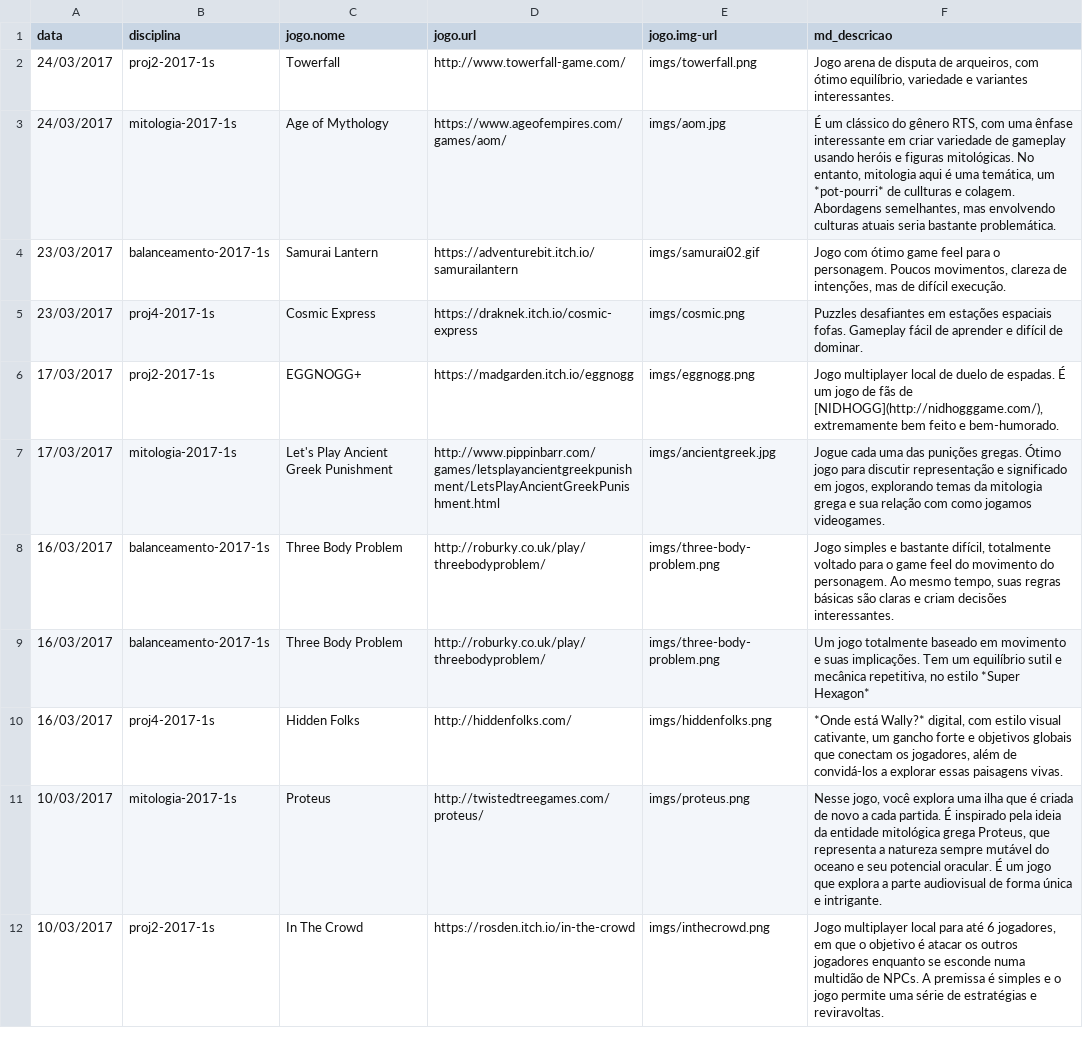
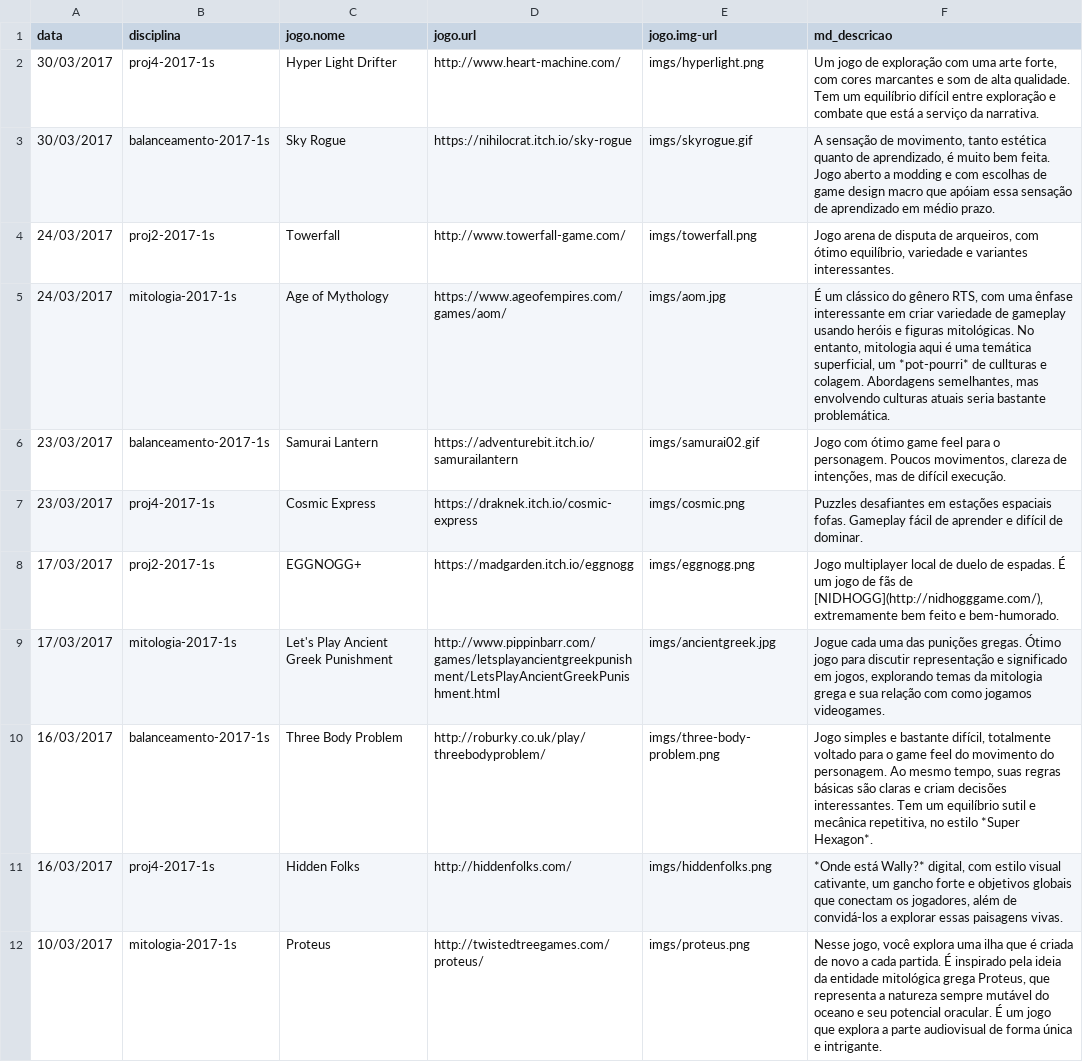
Before and after one commit to puccjogos/recomendacoes-enric, a CSV file: recs.csv (was Recomendações-Jogos - recomendacoes (2).csv), drawn as a sheet; only a part is shown; the shorter side is filled out with more unchanged rows.

```diff
--- a/Recomendações-Jogos - recomendacoes (2).csv
+++ b/recs.csv
@@ -1,4 +1,6 @@
 data,disciplina,jogo.nome,jogo.url,jogo.img-url,md_descricao
+30/03/2017,proj4-2017-1s,Hyper Light Drifter,http://www.heart-machine.com/,imgs/hyperlight.png,"Um jogo de exploração com uma arte forte, com cores marcantes e som de alta qualidade. Tem um equilíbrio difícil entre exploração e combate que está a serviço da narrativa."
+30/03/2017,balanceamento-2017-1s,Sky Rogue,https://nihilocrat.itch.io/sky-rogue,imgs/skyrogue.gif,"A sensação de movimento, tanto estética quanto de aprendizado, é muito bem feita. Jogo aberto a modding e com escolhas de game design macro que apóiam essa sensação de aprendizado em médio prazo."
 24/03/2017,proj2-2017-1s,Towerfall,http://www.towerfall-game.com/,imgs/towerfall.png,"Jogo arena de disputa de arqueiros, com ótimo equilíbrio, variedade e variantes interessantes."
-24/03/2017,mitologia-2017-1s,Age of Mythology,https://www.ageofempires.com/games/aom/,imgs/aom.jpg,"É um clássico do gênero RTS, com uma ênfase interessante em criar variedade de gameplay usando heróis e figuras mitológicas. No entanto, mitologia aqui é uma temática, um *pot-pourri* de cullturas e colagem. Abordagens semelhantes, mas envolvendo culturas atuais seria bastante problemática."
+24/03/2017,mitologia-2017-1s,Age of Mythology,https://www.ageofempires.com/games/aom/,imgs/aom.jpg,"É um clássico do gênero RTS, com uma ênfase interessante em criar variedade de gameplay usando heróis e figuras mitológicas. No entanto, mitologia aqui é uma temática superficial, um *pot-pourri* de cullturas e colagem. Abordagens semelhantes, mas envolvendo culturas atuais seria bastante problemática."
 23/03/2017,balanceamento-2017-1s,Samurai Lantern,https://adventurebit.itch.io/samurailantern,imgs/samurai02.gif,"Jogo com ótimo game feel para o personagem. Poucos movimentos, clareza de intenções, mas de difícil execução."
@@ -7,4 +9,3 @@ data,disciplina,jogo.nome,jogo.url,jogo.img-url,md_descricao
 17/03/2017,mitologia-2017-1s,Let's Play Ancient Greek Punishment,http://www.pippinbarr.com/games/letsplayancientgreekpunishment/LetsPlayAncientGreekPunishment.html,imgs/ancientgreek.jpg,"Jogue cada uma das punições gregas. Ótimo jogo para discutir representação e significado em jogos, explorando temas da mitologia grega e sua relação com como jogamos videogames."
-16/03/2017,balanceamento-2017-1s,Three Body Problem,http://roburky.co.uk/play/threebodyproblem/,imgs/three-body-problem.png,"Jogo simples e bastante difícil, totalmente voltado para o game feel do movimento do personagem. Ao mesmo tempo, suas regras básicas são claras e criam decisões interessantes."
-16/03/2017,balanceamento-2017-1s,Three Body Problem,http://roburky.co.uk/play/threebodyproblem/,imgs/three-body-problem.png,"Um jogo totalmente baseado em movimento e suas implicações. Tem um equilíbrio sutil e mecânica repetitiva, no estilo *Super Hexagon*"
+16/03/2017,balanceamento-2017-1s,Three Body Problem,http://roburky.co.uk/play/threebodyproblem/,imgs/three-body-problem.png,"Jogo simples e bastante difícil, totalmente voltado para o game feel do movimento do personagem. Ao mesmo tempo, suas regras básicas são claras e criam decisões interessantes. Tem um equilíbrio sutil e mecânica repetitiva, no estilo *Super Hexagon*."
 16/03/2017,proj4-2017-1s,Hidden Folks,http://hiddenfolks.com/,imgs/hiddenfolks.png,"*Onde está Wally?* digital, com estilo visual cativante, um gancho forte e objetivos globais que conectam os jogadores, além de convidá-los a explorar essas paisagens vivas."
```
Also changed, not shown: 3 other files.
